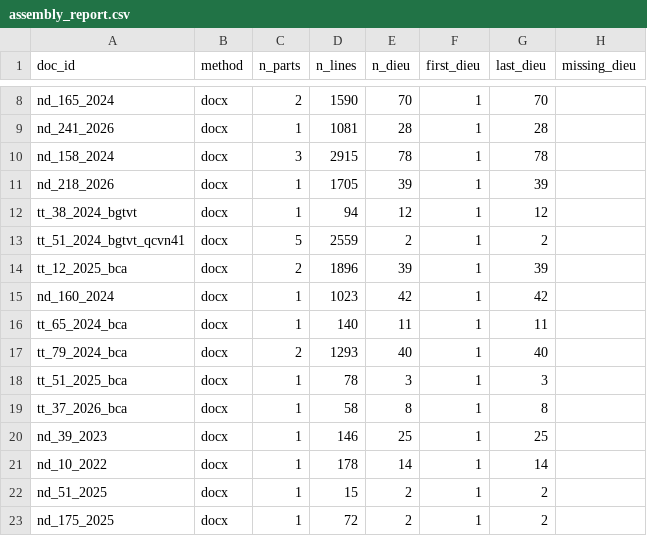
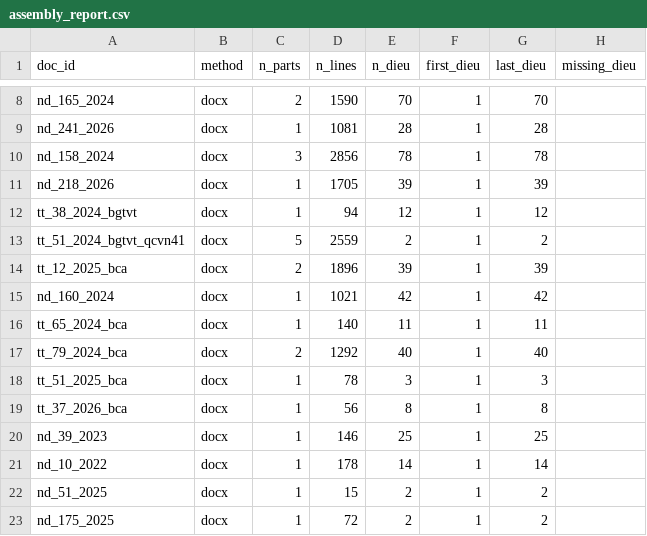
Before and after one commit to chungnguyenvp/DAT301m, a CSV file: data/processed/assembly_report.csv, drawn as a sheet; only a part is shown, gaps mark what is left out.

Commit message:
Read each Word table cell once, including nested tables

```diff
--- a/data/processed/assembly_report.csv
+++ b/data/processed/assembly_report.csv
@@ -9,3 +9,3 @@ nd_165_2024,docx,2,1590,70,1,70,
 nd_241_2026,docx,1,1081,28,1,28,
-nd_158_2024,docx,3,2915,78,1,78,
+nd_158_2024,docx,3,2856,78,1,78,
 nd_218_2026,docx,1,1705,39,1,39,
@@ -14,7 +14,7 @@ tt_51_2024_bgtvt_qcvn41,docx,5,2559,2,1,2,
 tt_12_2025_bca,docx,2,1896,39,1,39,
-nd_160_2024,docx,1,1023,42,1,42,
+nd_160_2024,docx,1,1021,42,1,42,
 tt_65_2024_bca,docx,1,140,11,1,11,
-tt_79_2024_bca,docx,2,1293,40,1,40,
+tt_79_2024_bca,docx,2,1292,40,1,40,
 tt_51_2025_bca,docx,1,78,3,1,3,
-tt_37_2026_bca,docx,1,58,8,1,8,
+tt_37_2026_bca,docx,1,56,8,1,8,
 nd_39_2023,docx,1,146,25,1,25,
```
Also changed, not shown: 9 other files.
